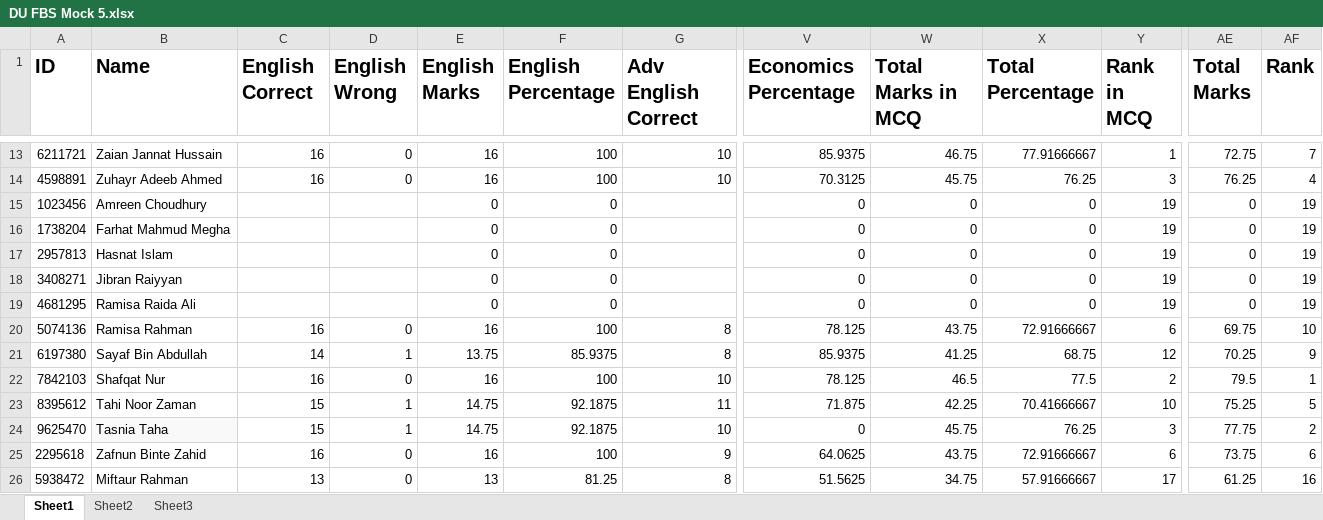
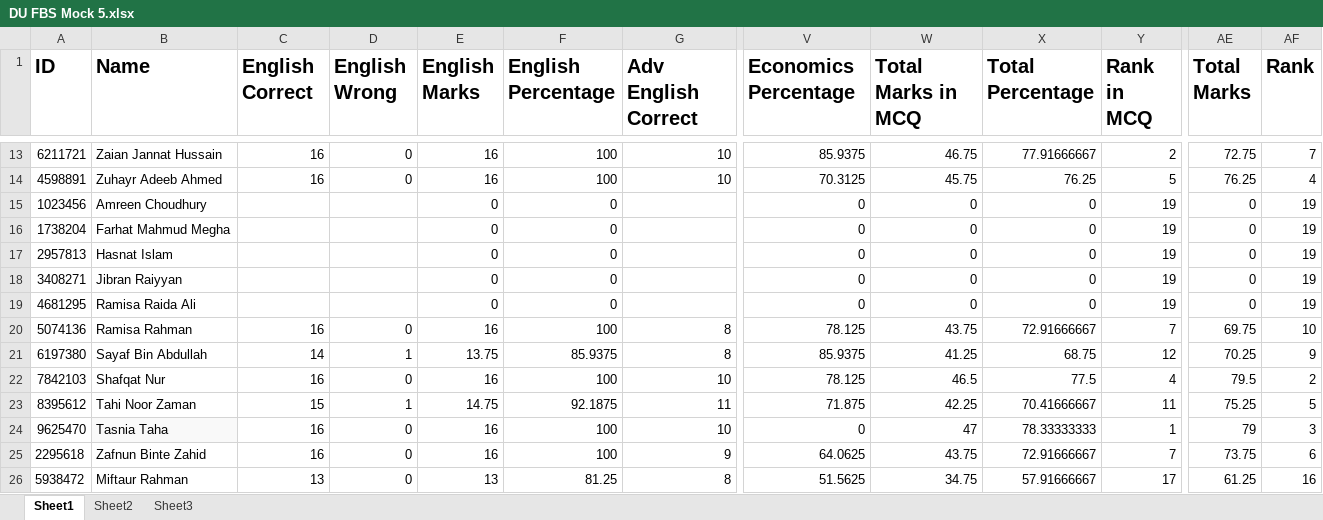
Before and after one commit to Ahnafahad/VH-Website, an Excel workbook: Results/DU FBS Mocks/DU FBS Mock 5.xlsx, sheet Sheet1, drawn as a sheet; only a part is shown, gaps mark what is left out; values as stored, in another font and other column widths than the file's, no borders; the diff covers the shown part only; the diff names each change by its address in the sheet, - before the commit and + after, or states it on an @@ line.

```diff
--- a/Results/DU FBS Mocks/DU FBS Mock 5.xlsx (sheet Sheet1)
+++ b/Results/DU FBS Mocks/DU FBS Mock 5.xlsx (sheet Sheet1)
-Y13 (Rank in MCQ): 1
+Y13 (Rank in MCQ): 2
-Y14 (Rank in MCQ): 3
+Y14 (Rank in MCQ): 5
-Y20 (Rank in MCQ): 6
+Y20 (Rank in MCQ): 7
-Y22 (Rank in MCQ): 2
+Y22 (Rank in MCQ): 4
-AF22 (Rank): 1
+AF22 (Rank): 2
-Y23 (Rank in MCQ): 10
+Y23 (Rank in MCQ): 11
-C24 (English Correct): 15
+C24 (English Correct): 16
-D24 (English Wrong): 1
+D24 (English Wrong): 0
-E24 (English Marks): 14.75
+E24 (English Marks): 16
-F24 (English Percentage): 92.1875
+F24 (English Percentage): 100
-W24 (Total Marks in MCQ): 45.75
+W24 (Total Marks in MCQ): 47
-X24 (Total Percentage): 76.25
+X24 (Total Percentage): 78.33333333
-Y24 (Rank in MCQ): 3
+Y24 (Rank in MCQ): 1
-AE24 (Total Marks): 77.75
+AE24 (Total Marks): 79
-AF24 (Rank): 2
+AF24 (Rank): 3
-Y25 (Rank in MCQ): 6
+Y25 (Rank in MCQ): 7
```
Also changed, not shown: 32 edited cells elsewhere in this sheet, 7 other files.
